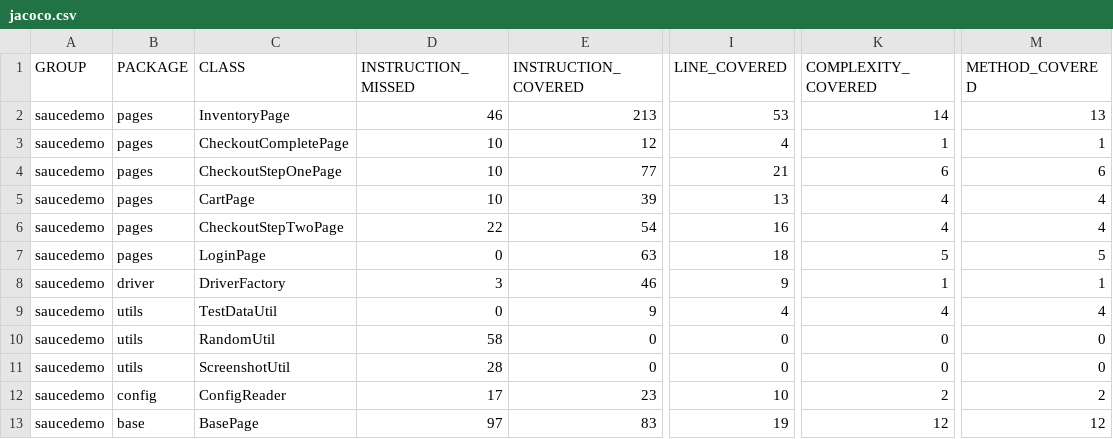
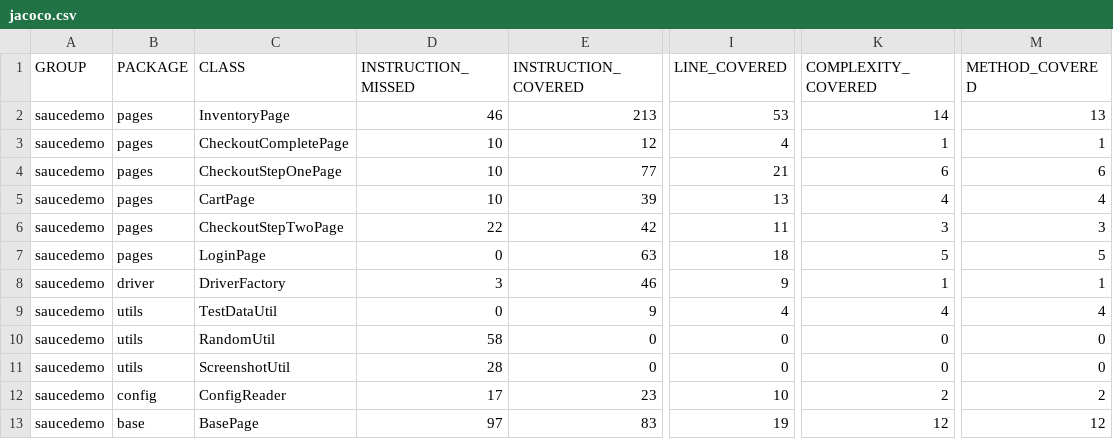
Before and after one commit to Nagraggini/sauce-demo, a CSV file: jacoco.csv, drawn as a sheet; only a part is shown, gaps mark what is left out; the diff names each change by its address in the sheet, - before the commit and + after, or states it on an @@ line.

```diff
--- a/jacoco.csv
+++ b/jacoco.csv
-E6 (INSTRUCTION_COVERED): 54
+E6 (INSTRUCTION_COVERED): 42
-I6 (LINE_COVERED): 16
+I6 (LINE_COVERED): 11
-K6 (COMPLEXITY_COVERED): 4
+K6 (COMPLEXITY_COVERED): 3
-M6 (METHOD_COVERED): 4
+M6 (METHOD_COVERED): 3
```
Also changed, not shown: 7 other files.
